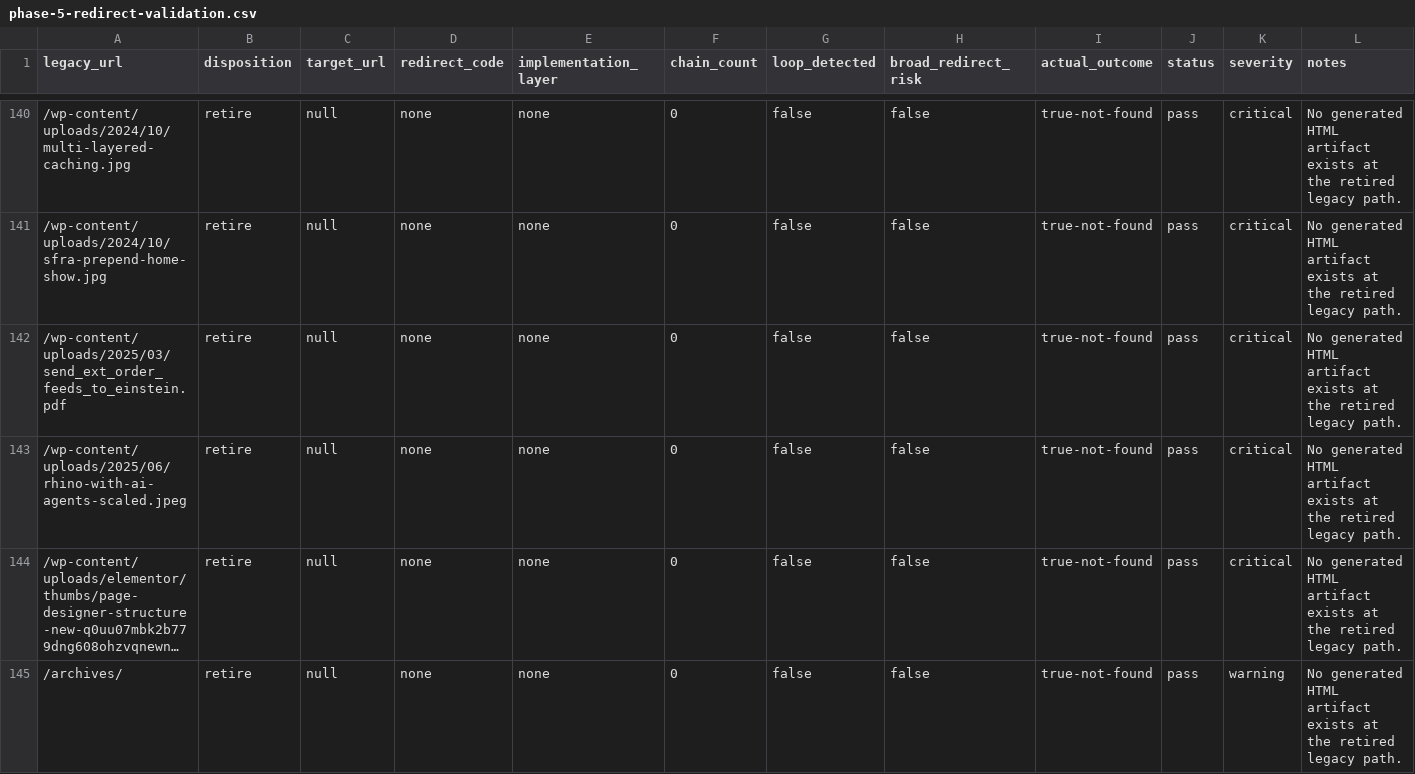
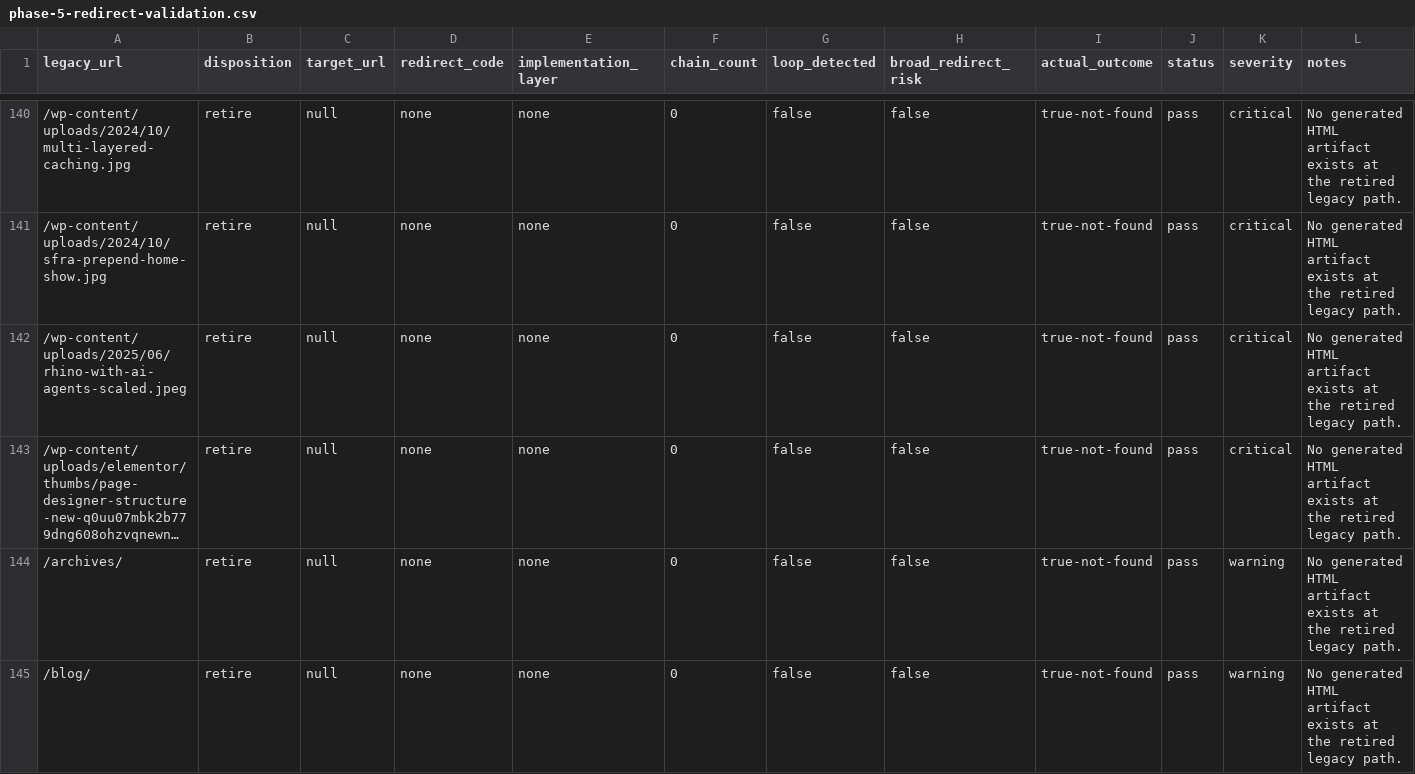
Before and after one commit to taurgis/rhino-inquisitor-com, a CSV file: migration/reports/phase-5-redirect-validation.csv, drawn as a sheet; only a part is shown, gaps mark what is left out; the shorter side is filled out with more unchanged rows; long unchanged cells end in …; the diff names each change by its address in the sheet, - before the commit and + after, or states it on an @@ line.

```diff
--- a/migration/reports/phase-5-redirect-validation.csv
+++ b/migration/reports/phase-5-redirect-validation.csv
-row 142: /wp-content/uploads/2025/03/send_ext_order_feeds_to_einstein.pdf | retire | null | none | none | 0 | false | false | true-not-found | pass | critical | No generated HTML artifact exists at the retired legacy path.
```
Also changed, not shown: migration/phase-5-redirect-signal-matrix.csv, migration/reports/phase-5-non-html-policy.csv, 15 other files.
